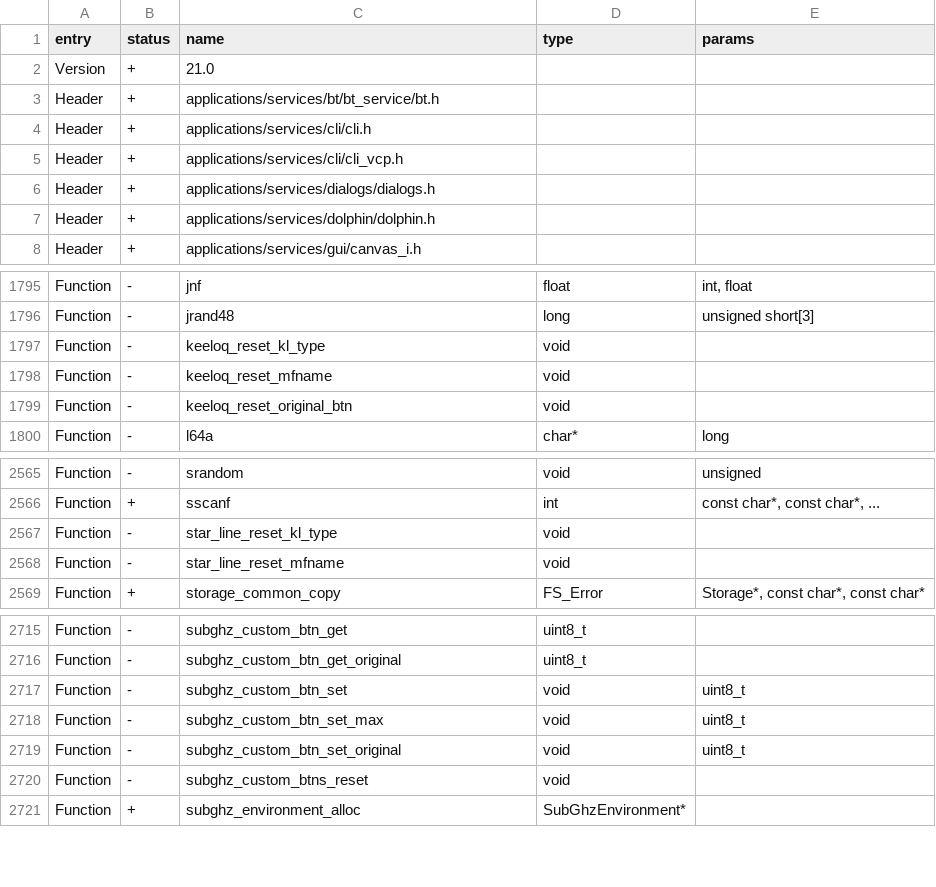
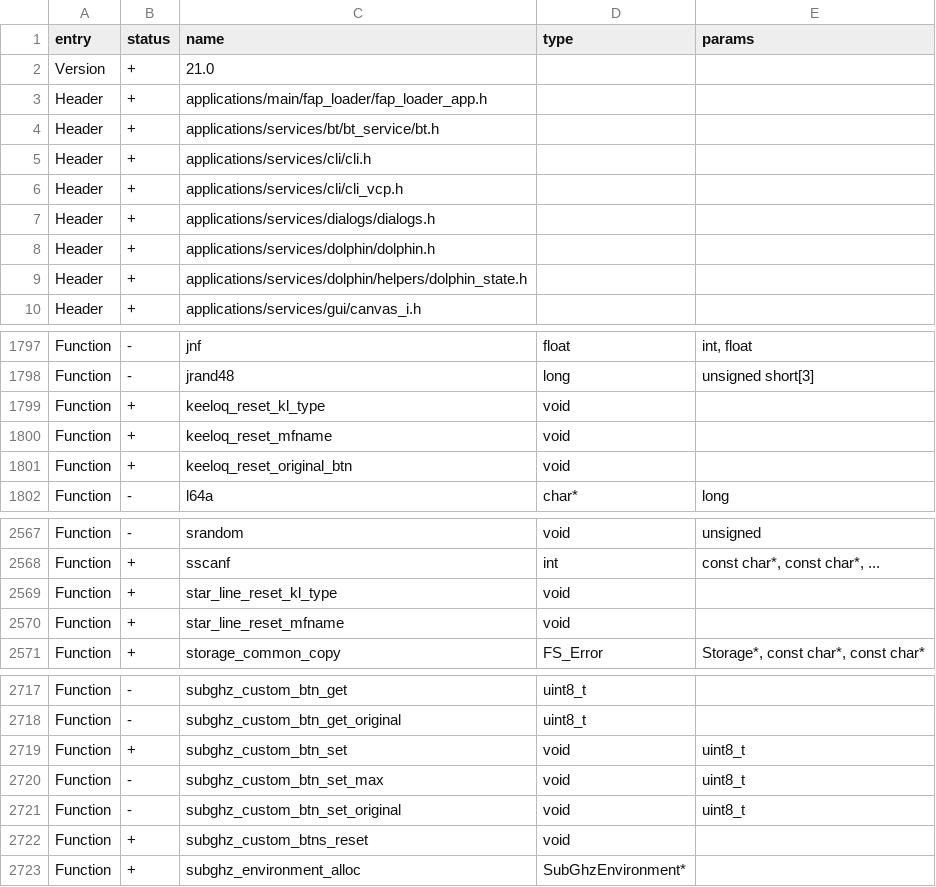
Before and after one commit to Lonebear69/https-github.com-UberGuidoZ-RogueMaster-FlipperZero, a CSV file: firmware/targets/f7/api_symbols.csv, drawn as a sheet; only a part is shown, gaps mark what is left out; the diff covers the shown part only.

```diff
--- a/firmware/targets/f7/api_symbols.csv
+++ b/firmware/targets/f7/api_symbols.csv
@@ -2,2 +2,3 @@ entry,status,name,type,params
 Version,+,21.0,,
+Header,+,applications/main/fap_loader/fap_loader_app.h,,
 Header,+,applications/services/bt/bt_service/bt.h,,
@@ -7,2 +8,3 @@ Header,+,applications/services/dialogs/dialogs.h,,
 Header,+,applications/services/dolphin/dolphin.h,,
+Header,+,applications/services/dolphin/helpers/dolphin_state.h,,
 Header,+,applications/services/gui/canvas_i.h,,
@@ -1796,5 +1798,5 @@ Function,-,jnf,float,"int, float"
 Function,-,jrand48,long,unsigned short[3]
-Function,-,keeloq_reset_kl_type,void,
-Function,-,keeloq_reset_mfname,void,
-Function,-,keeloq_reset_original_btn,void,
+Function,+,keeloq_reset_kl_type,void,
+Function,+,keeloq_reset_mfname,void,
+Function,+,keeloq_reset_original_btn,void,
 Function,-,l64a,char*,long
@@ -2566,4 +2568,4 @@ Function,-,srandom,void,unsigned
 Function,+,sscanf,int,"const char*, const char*, ..."
-Function,-,star_line_reset_kl_type,void,
-Function,-,star_line_reset_mfname,void,
+Function,+,star_line_reset_kl_type,void,
+Function,+,star_line_reset_mfname,void,
 Function,+,storage_common_copy,FS_Error,"Storage*, const char*, const char*"
@@ -2716,6 +2718,6 @@ Function,-,subghz_custom_btn_get,uint8_t,
 Function,-,subghz_custom_btn_get_original,uint8_t,
-Function,-,subghz_custom_btn_set,void,uint8_t
+Function,+,subghz_custom_btn_set,void,uint8_t
 Function,-,subghz_custom_btn_set_max,void,uint8_t
 Function,-,subghz_custom_btn_set_original,void,uint8_t
-Function,-,subghz_custom_btns_reset,void,
+Function,+,subghz_custom_btns_reset,void,
 Function,+,subghz_environment_alloc,SubGhzEnvironment*,
```
Also changed, not shown: 2 edited cells elsewhere in this file, 24 other files.
